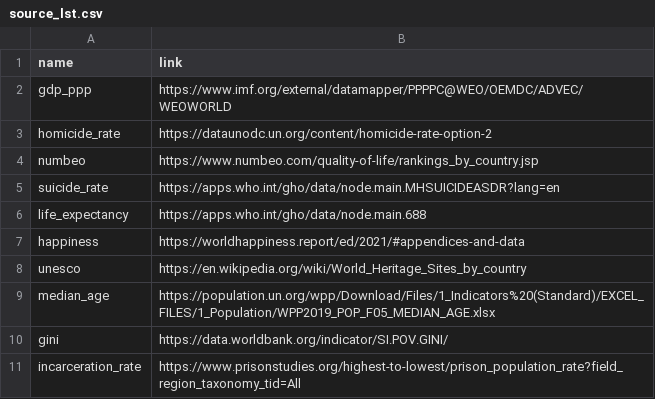
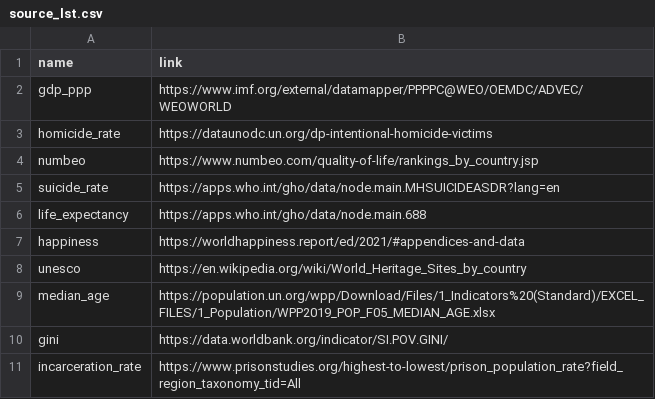
Before and after one commit to PVGorshenin/country_comparison, a CSV file: source_lst.csv, drawn as a sheet.

```diff
--- a/source_lst.csv
+++ b/source_lst.csv
@@ -2,3 +2,3 @@ name,link
 gdp_ppp,https://www.imf.org/external/datamapper/PPPPC@WEO/OEMDC/ADVEC/WEOWORLD
-homicide_rate,https://dataunodc.un.org/content/homicide-rate-option-2
+homicide_rate,https://dataunodc.un.org/dp-intentional-homicide-victims
 numbeo,https://www.numbeo.com/quality-of-life/rankings_by_country.jsp
```
Also changed, not shown: 2 other files.
